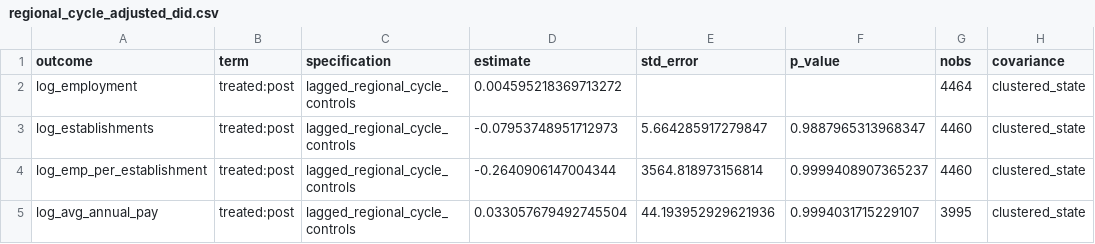
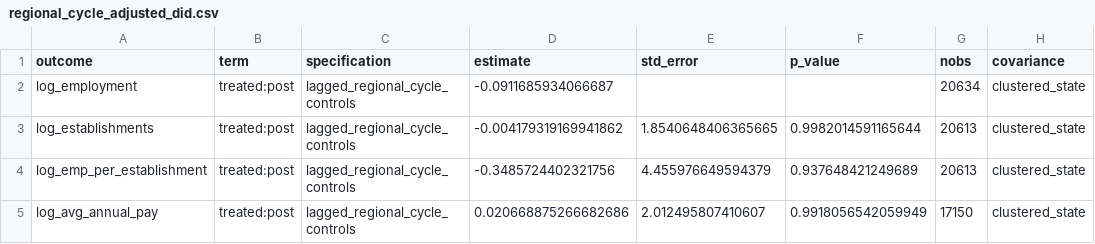
Before and after one commit to kartikmunjal/causal-policy-evaluation, a CSV file: report/regional_cycle_adjusted_did.csv, drawn as a sheet; only a part is shown; the diff names each change by its address in the sheet, - before the commit and + after, or states it on an @@ line.

```diff
--- a/report/regional_cycle_adjusted_did.csv
+++ b/report/regional_cycle_adjusted_did.csv
-D2 (estimate): 0.004595218369713272
+D2 (estimate): -0.0911685934066687
-G2 (nobs): 4464
+G2 (nobs): 20634
-D3 (estimate): -0.07953748951712973
+D3 (estimate): -0.004179319169941862
-E3 (std_error): 5.664285917279847
+E3 (std_error): 1.8540648406365665
-F3 (p_value): 0.9887965313968347
+F3 (p_value): 0.9982014591165644
-G3:G4 (nobs): 4460
+G3:G4 (nobs): 20613
-D4 (estimate): -0.2640906147004344
+D4 (estimate): -0.3485724402321756
-E4 (std_error): 3564.818973156814
+E4 (std_error): 4.455976649594379
-F4 (p_value): 0.9999408907365237
+F4 (p_value): 0.937648421249689
-D5 (estimate): 0.033057679492745504
+D5 (estimate): 0.020668875266682686
-E5 (std_error): 44.193952929621936
+E5 (std_error): 2.012495807410607
-F5 (p_value): 0.9994031715229107
+F5 (p_value): 0.9918056542059949
-G5 (nobs): 3995
+G5 (nobs): 17150
```
Also changed, not shown: report/regional_activity_surprise_heterogeneity.csv, report/regional_high_surprise_exclusion.csv, 4 other files.
